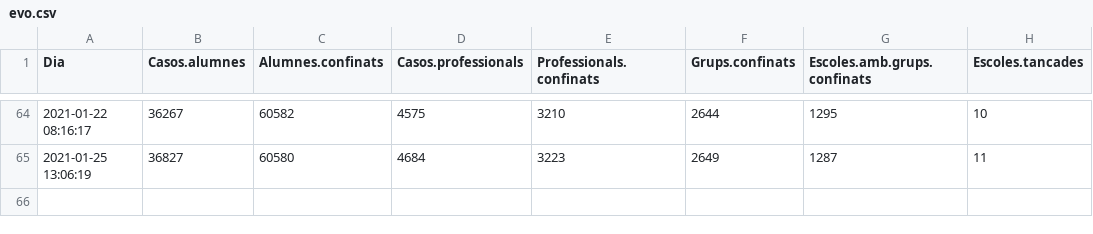
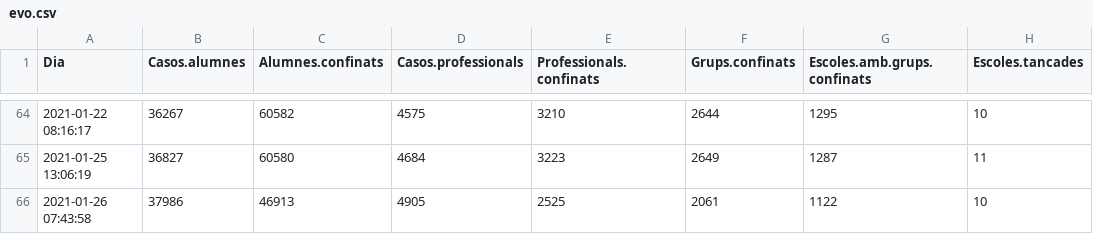
Before and after one commit to ecorreig/escoles, a CSV file: data/evo.csv, drawn as a sheet; only a part is shown, gaps mark what is left out.

Commit message:
new data

```diff
--- a/data/evo.csv
+++ b/data/evo.csv
@@ -65 +65,2 @@
 2021-01-25 13:06:19,36827,60580,4684,3223,2649,1287,11
+2021-01-26 07:43:58,37986,46913,4905,2525,2061,1122,10
```
